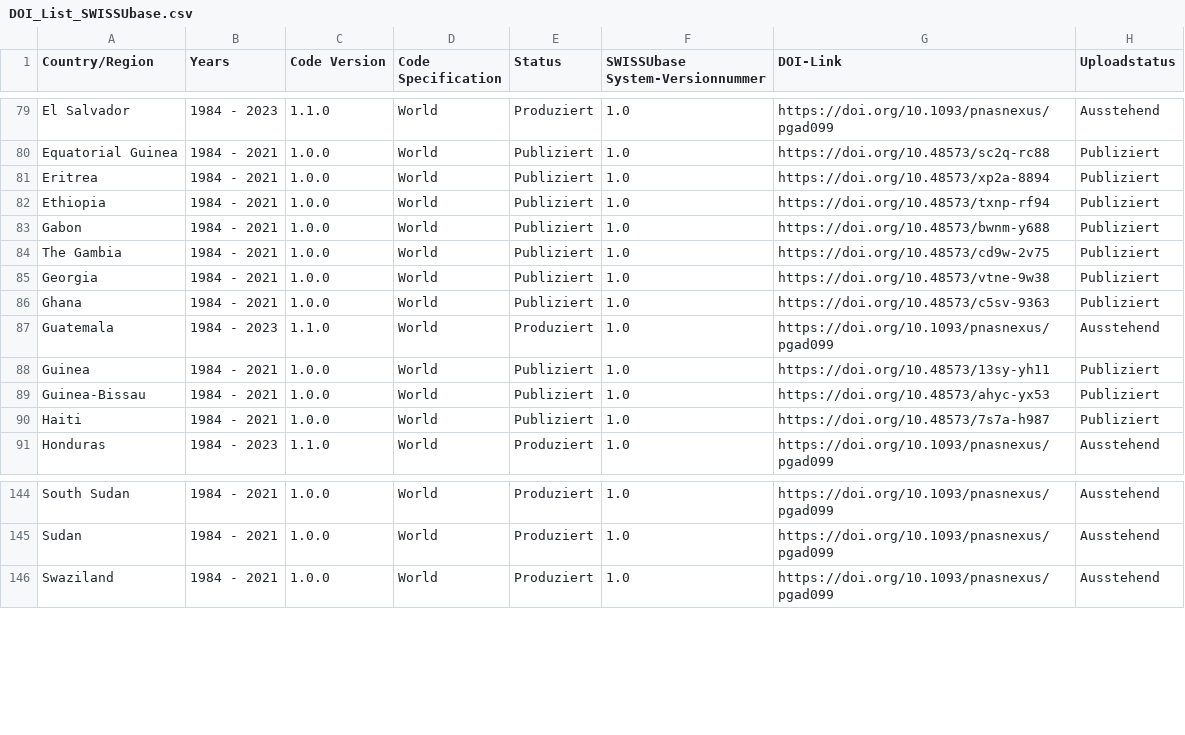
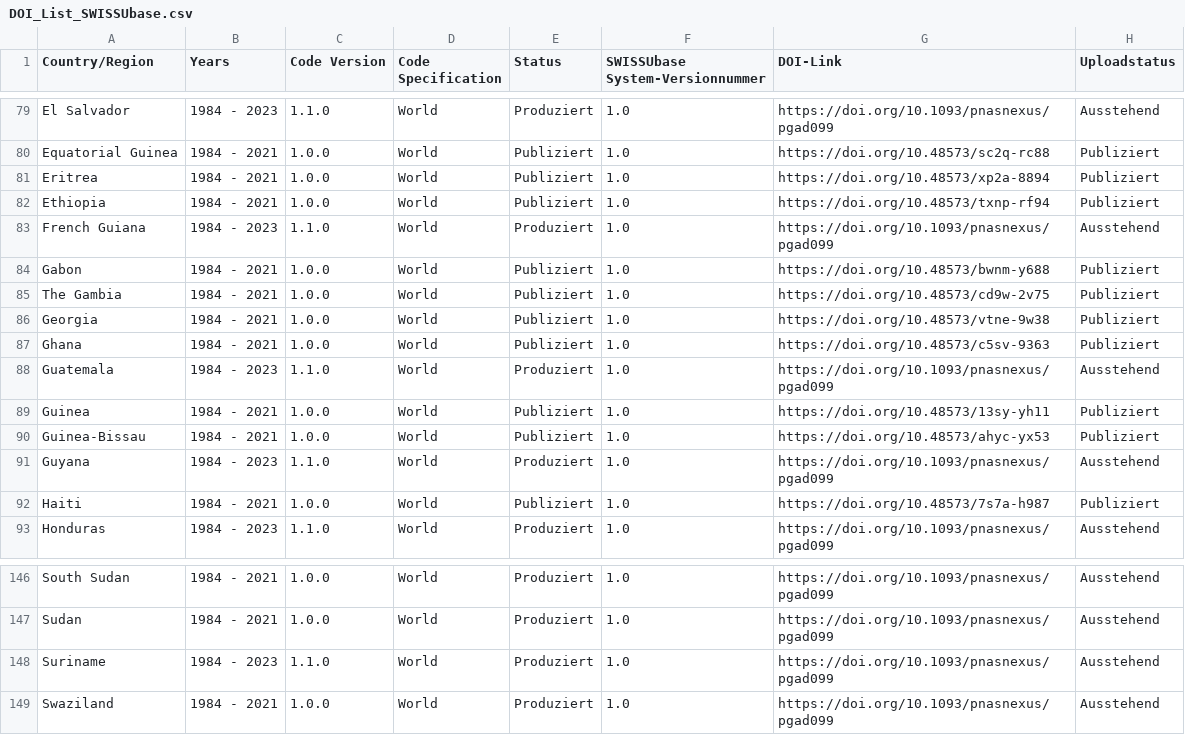
Before and after one commit to plehnert/surfacegroups, a CSV file: DOI_List_SWISSUbase.csv, drawn as a sheet; only a part is shown, gaps mark what is left out.

Commit message:
Update DOI_List_SWISSUbase.csv

```diff
--- a/DOI_List_SWISSUbase.csv
+++ b/DOI_List_SWISSUbase.csv
@@ -82,2 +82,3 @@ Eritrea,1984 - 2021,1.0.0,World,Publiziert,1.0,https://doi.org/10.48573/xp2a-889
 Ethiopia,1984 - 2021,1.0.0,World,Publiziert,1.0,https://doi.org/10.48573/txnp-rf94,Publiziert
+French Guiana,1984 - 2023,1.1.0,World,Produziert,1.0,https://doi.org/10.1093/pnasnexus/pgad099,Ausstehend
 Gabon,1984 - 2021,1.0.0,World,Publiziert,1.0,https://doi.org/10.48573/bwnm-y688,Publiziert
@@ -89,2 +90,3 @@ Guinea,1984 - 2021,1.0.0,World,Publiziert,1.0,https://doi.org/10.48573/13sy-yh11
 Guinea-Bissau,1984 - 2021,1.0.0,World,Publiziert,1.0,https://doi.org/10.48573/ahyc-yx53,Publiziert
+Guyana,1984 - 2023,1.1.0,World,Produziert,1.0,https://doi.org/10.1093/pnasnexus/pgad099,Ausstehend
 Haiti,1984 - 2021,1.0.0,World,Publiziert,1.0,https://doi.org/10.48573/7s7a-h987,Publiziert
@@ -145,2 +147,3 @@ South Sudan,1984 - 2021,1.0.0,World,Produziert,1.0,https://doi.org/10.1093/pnasn
 Sudan,1984 - 2021,1.0.0,World,Produziert,1.0,https://doi.org/10.1093/pnasnexus/pgad099,Ausstehend
+Suriname,1984 - 2023,1.1.0,World,Produziert,1.0,https://doi.org/10.1093/pnasnexus/pgad099,Ausstehend
 Swaziland,1984 - 2021,1.0.0,World,Produziert,1.0,https://doi.org/10.1093/pnasnexus/pgad099,Ausstehend
```
